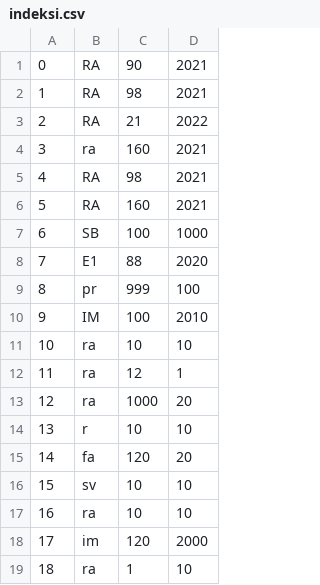
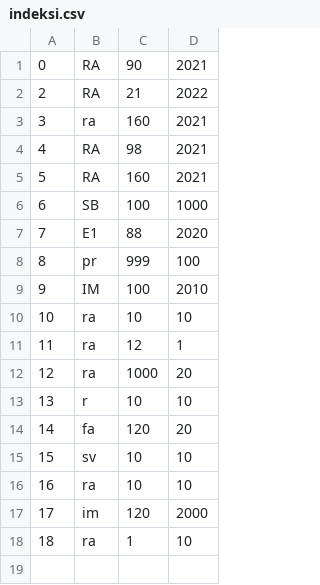
Before and after one commit to bgdj11/OISISI-project, a CSV file: CLI/Data/indeksi.csv, drawn as a sheet; the diff names each change by its address in the sheet, - before the commit and + after, or states it on an @@ line.

```diff
--- a/CLI/Data/indeksi.csv
+++ b/CLI/Data/indeksi.csv
-row 2: 1 | RA | 98 | 2021
```
Also changed, not shown: CLI/Data/adrese.csv, 8 other files.
